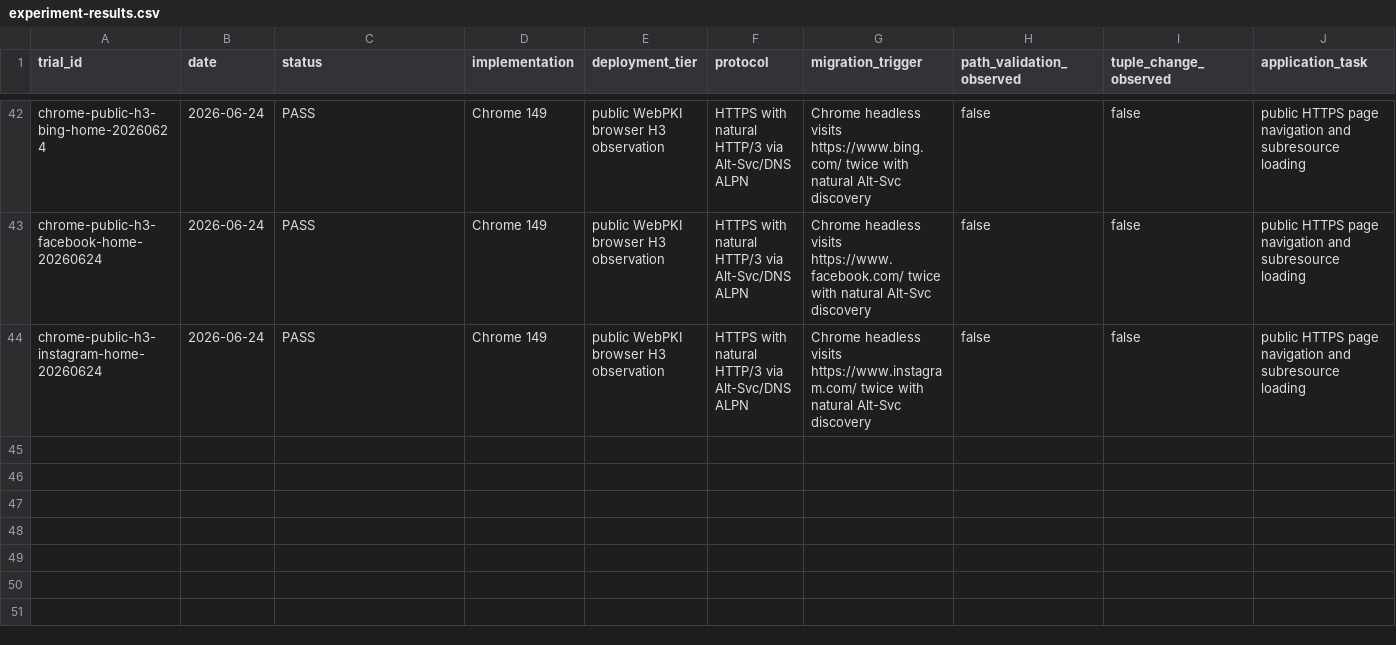
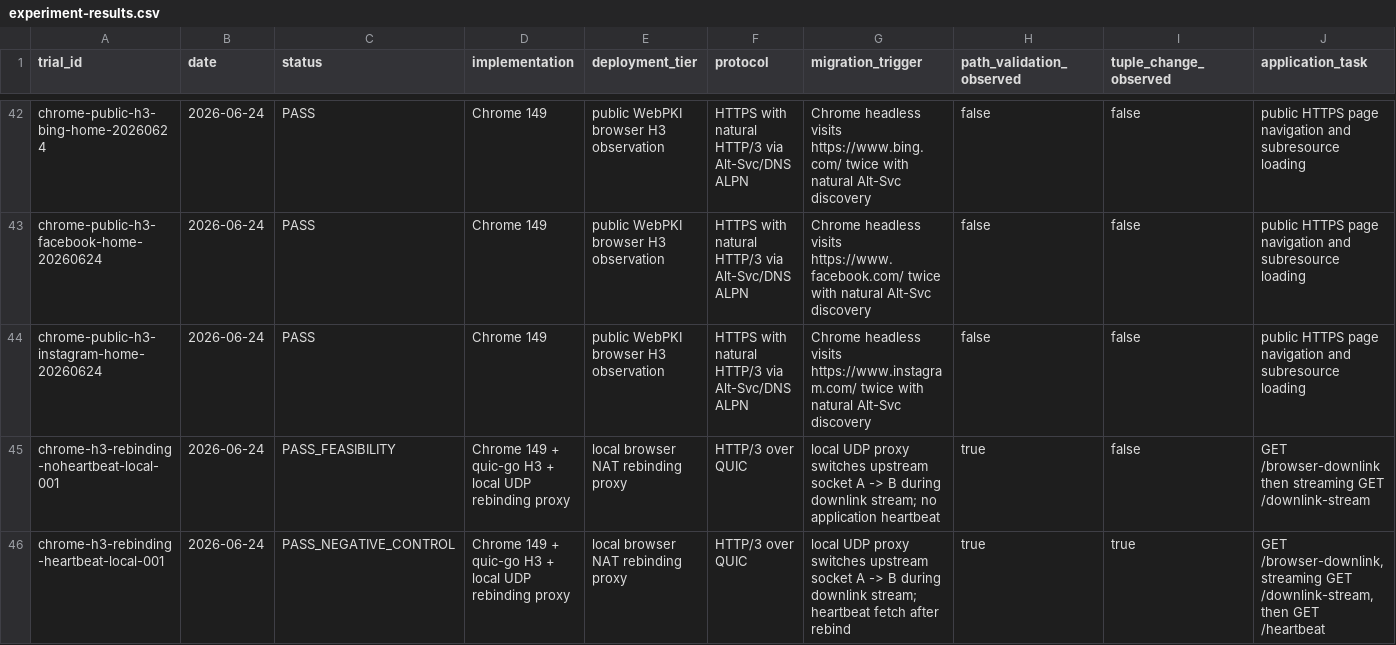
Before and after one commit to manNomi/quic-connect-migration, a CSV file: data/experiment-results.csv, drawn as a sheet; only a part is shown, gaps mark what is left out; rows hold the shown columns only; the diff names each change by its address in the sheet, - before the commit and + after, or states it on an @@ line.

Commit message:
repro: chrome h3 rebinding proxy 실험 추가

```diff
--- a/data/experiment-results.csv
+++ b/data/experiment-results.csv
+row 45: chrome-h3-rebinding-noheartbeat-local-001 | 2026-06-24 | PASS_FEASIBILITY | Chrome 149 + quic-go H3 + local UDP rebinding proxy | local browser NAT rebinding proxy | HTTP/3 over QUIC | local UDP proxy switches upstream socket A -> B during downlink stream; no application heartbeat | true | false | GET /browser-downlink then streaming GET /downlink-stream
+row 46: chrome-h3-rebinding-heartbeat-local-001 | 2026-06-24 | PASS_NEGATIVE_CONTROL | Chrome 149 + quic-go H3 + local UDP rebinding proxy | local browser NAT rebinding proxy | HTTP/3 over QUIC | local UDP proxy switches upstream socket A -> B during downlink stream; heartbeat fetch after rebind | true | true | GET /browser-downlink, streaming GET /downlink-stream, then GET /heartbeat
```
Also changed, not shown: data/cm-operational-friction-matrix-20260624.csv, 21 other files.
